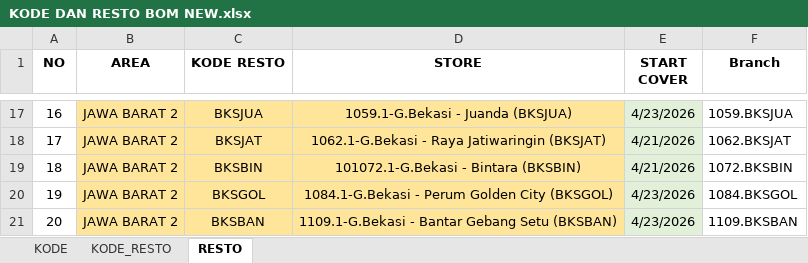
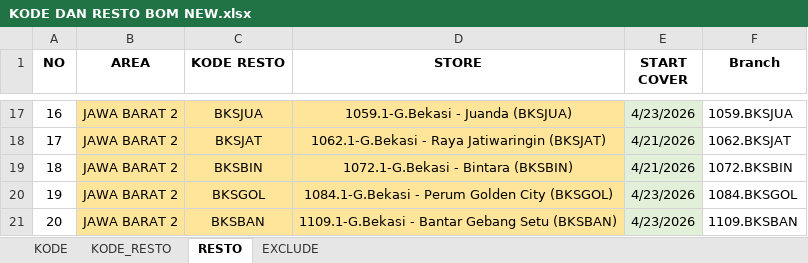
Before and after one commit to Analyst-FPnA/GIS-Cleaning, an Excel workbook: Master/KODE DAN RESTO BOM NEW.xlsx, sheet RESTO, drawn as a sheet; only a part is shown, gaps mark what is left out; values as stored, in another font and other column widths than the file's, no borders; conditional formats not drawn; the diff covers the shown part only; the diff names each change by its address in the sheet, - before the commit and + after, or states it on an @@ line.

Commit message:
Add files via upload

```diff
--- a/Master/KODE DAN RESTO BOM NEW.xlsx (sheet RESTO)
+++ b/Master/KODE DAN RESTO BOM NEW.xlsx (sheet RESTO)
+sheet tab: EXCLUDE
-D19 (STORE): 101072.1-G.Bekasi - Bintara (BKSBIN)
+D19 (STORE): 1072.1-G.Bekasi - Bintara (BKSBIN)
```
Also changed, not shown: 33 added rows and cell formats elsewhere in this sheet.
